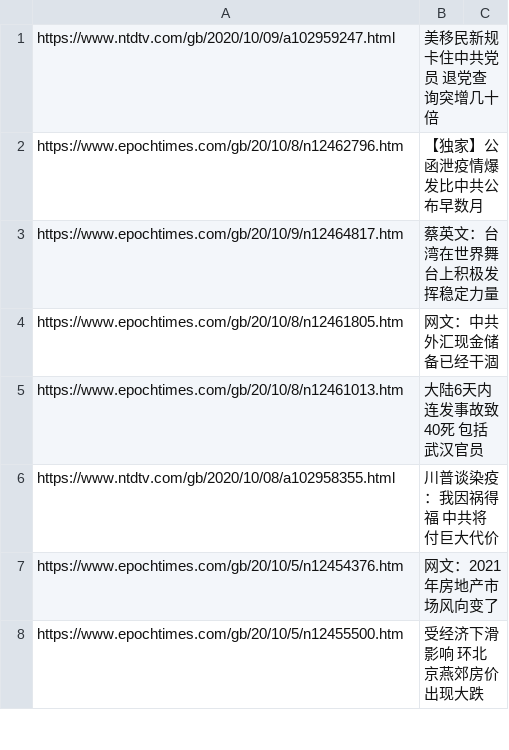
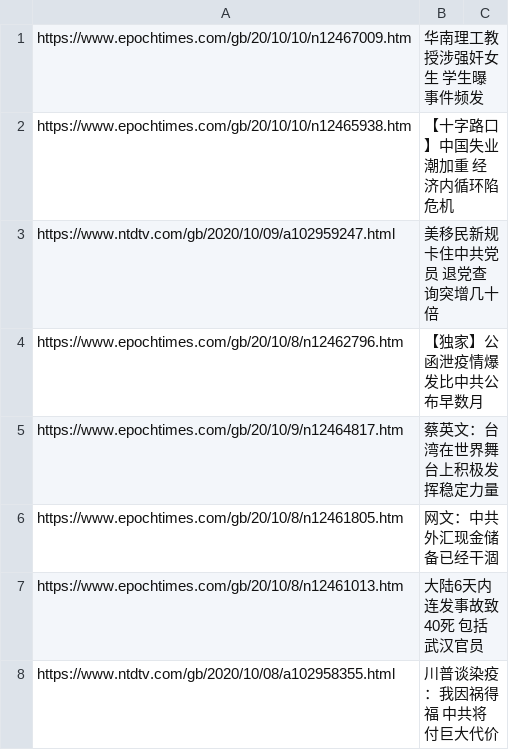
Before and after one commit to sendtruth2020/goodnews, a CSV file: indexes/ABC.csv, drawn as a sheet; only a part is shown; the shorter side is filled out with more unchanged rows.

Commit message:
Update ABC.csv

```diff
--- a/indexes/ABC.csv
+++ b/indexes/ABC.csv
@@ -1 +1,3 @@
+https://www.epochtimes.com/gb/20/10/10/n12467009.htm,华南理工教授涉强奸女生 学生曝事件频发
+https://www.epochtimes.com/gb/20/10/10/n12465938.htm,【十字路口】中国失业潮加重 经济内循环陷危机
 https://www.ntdtv.com/gb/2020/10/09/a102959247.html,美移民新规卡住中共党员 退党查询突增几十倍
```
